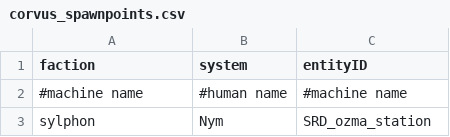
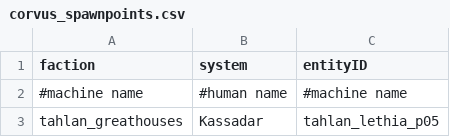
Before and after one commit to niatahl/tahlan-shipworks, a CSV file: data/config/exerelin/corvus_spawnpoints.csv, drawn as a sheet; removed rows and columns are numbered as before the commit, all else as after; the diff names each change by its address in the sheet, - before the commit and + after, or states it on an @@ line.

```diff
--- a/data/config/exerelin/corvus_spawnpoints.csv
+++ b/data/config/exerelin/corvus_spawnpoints.csv
-row 3: sylphon | Nym | SRD_ozma_station
+row 3: tahlan_greathouses | Kassadar | tahlan_lethia_p05
```
Also changed, not shown: data/config/vayraBounties/unique_bounty_data.csv, data/hulls/ship_data.csv, 14 other files.
